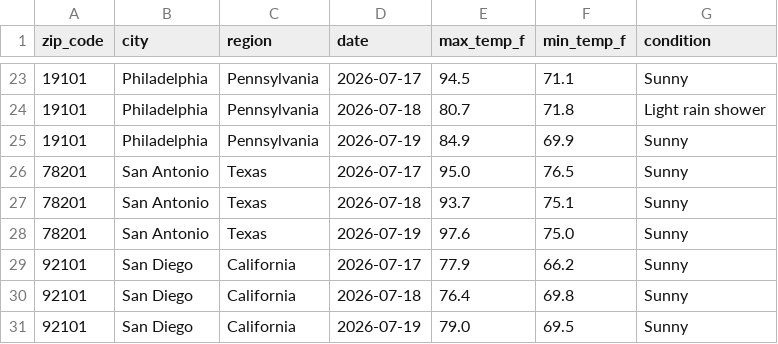
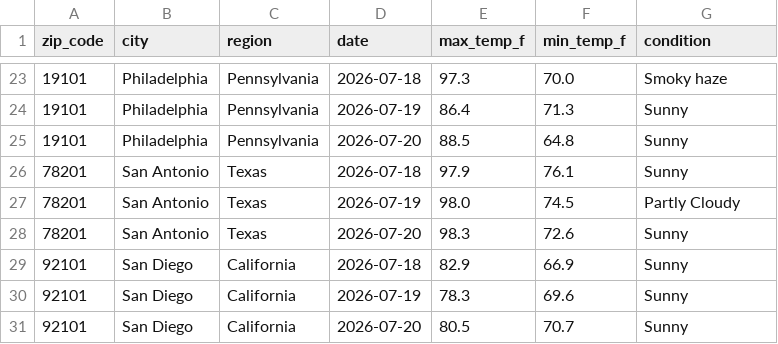
Before and after one commit to djain2905/weather-api-pipeline, a CSV file: weather_data.csv, drawn as a sheet; only a part is shown, gaps mark what is left out; the diff covers the shown part only.

```diff
--- a/weather_data.csv
+++ b/weather_data.csv
@@ -23,9 +23,9 @@ zip_code,city,region,date,max_temp_f,min_temp_f,condition
-19101,Philadelphia,Pennsylvania,2026-07-17,94.5,71.1,Sunny
-19101,Philadelphia,Pennsylvania,2026-07-18,80.7,71.8,Light rain shower
-19101,Philadelphia,Pennsylvania,2026-07-19,84.9,69.9,Sunny
-78201,San Antonio,Texas,2026-07-17,95.0,76.5,Sunny
-78201,San Antonio,Texas,2026-07-18,93.7,75.1,Sunny
-78201,San Antonio,Texas,2026-07-19,97.6,75.0,Sunny
-92101,San Diego,California,2026-07-17,77.9,66.2,Sunny
-92101,San Diego,California,2026-07-18,76.4,69.8,Sunny
-92101,San Diego,California,2026-07-19,79.0,69.5,Sunny
+19101,Philadelphia,Pennsylvania,2026-07-18,97.3,70.0,Smoky haze
+19101,Philadelphia,Pennsylvania,2026-07-19,86.4,71.3,Sunny
+19101,Philadelphia,Pennsylvania,2026-07-20,88.5,64.8,Sunny
+78201,San Antonio,Texas,2026-07-18,97.9,76.1,Sunny
+78201,San Antonio,Texas,2026-07-19,98.0,74.5,Partly Cloudy
+78201,San Antonio,Texas,2026-07-20,98.3,72.6,Sunny
+92101,San Diego,California,2026-07-18,82.9,66.9,Sunny
+92101,San Diego,California,2026-07-19,78.3,69.6,Sunny
+92101,San Diego,California,2026-07-20,80.5,70.7,Sunny
```
Also changed, not shown: 154 edited cells elsewhere in this file.
